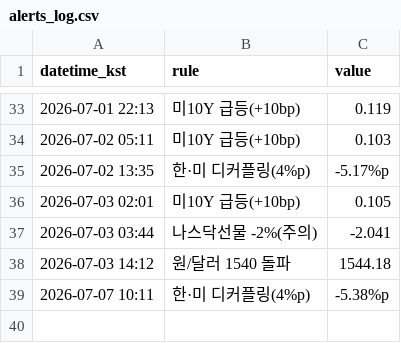
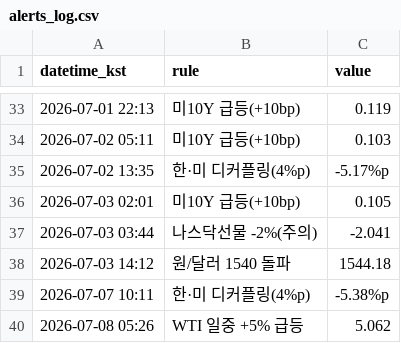
Before and after one commit to Carrick16GGMU/Carrick-the-Glory, a CSV file: alerts_log.csv, drawn as a sheet; only a part is shown, gaps mark what is left out; the diff names each change by its address in the sheet, - before the commit and + after, or states it on an @@ line.

```diff
--- a/alerts_log.csv
+++ b/alerts_log.csv
+row 40: 2026-07-08 05:26 | WTI 일중 +5% 급등 | 5.062
```
Also changed, not shown: 1 other file.
